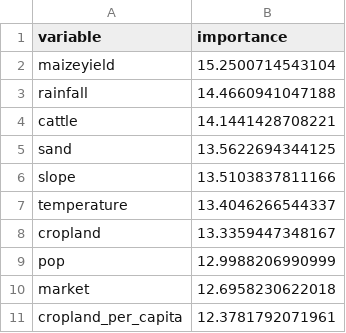
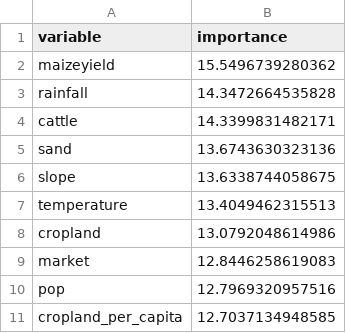
Before and after one commit to shadowhgni/quick_test_farm_size_claude, a CSV file: farm_size_project_complete/output/other_illustr/tables/country_variable_importance.csv, drawn as a sheet.

```diff
--- a/farm_size_project_complete/output/other_illustr/tables/country_variable_importance.csv
+++ b/farm_size_project_complete/output/other_illustr/tables/country_variable_importance.csv
@@ -1,11 +1,11 @@
 "variable","importance"
-"maizeyield",15.2500714543104
-"rainfall",14.4660941047188
-"cattle",14.1441428708221
-"sand",13.5622694344125
-"slope",13.5103837811166
-"temperature",13.4046266544337
-"cropland",13.3359447348167
-"pop",12.9988206990999
-"market",12.6958230622018
-"cropland_per_capita",12.3781792071961
+"maizeyield",15.5496739280362
+"rainfall",14.3472664535828
+"cattle",14.3399831482171
+"sand",13.6743630323136
+"slope",13.6338744058675
+"temperature",13.4049462315513
+"cropland",13.0792048614986
+"market",12.8446258619083
+"pop",12.7969320957516
+"cropland_per_capita",12.7037134948585
```
Also changed, not shown: farm_size_project_complete/output/other_illustr/tables/comparison_ML_models_per_country.csv, farm_size_project_complete/output/other_illustr/tables/country_auto_evaluation_rsquares.csv, 48 other files.
